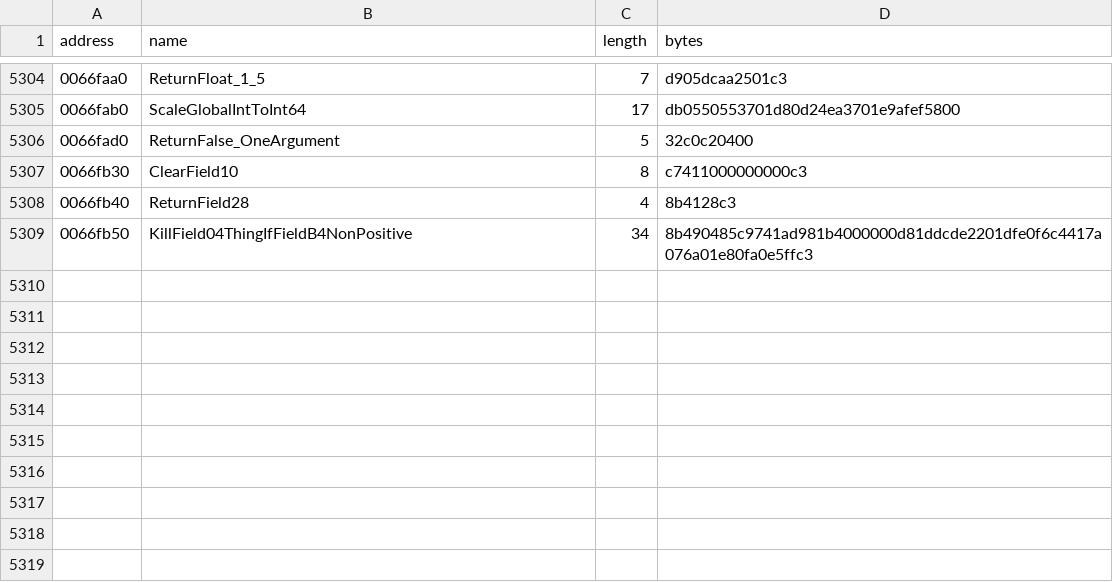
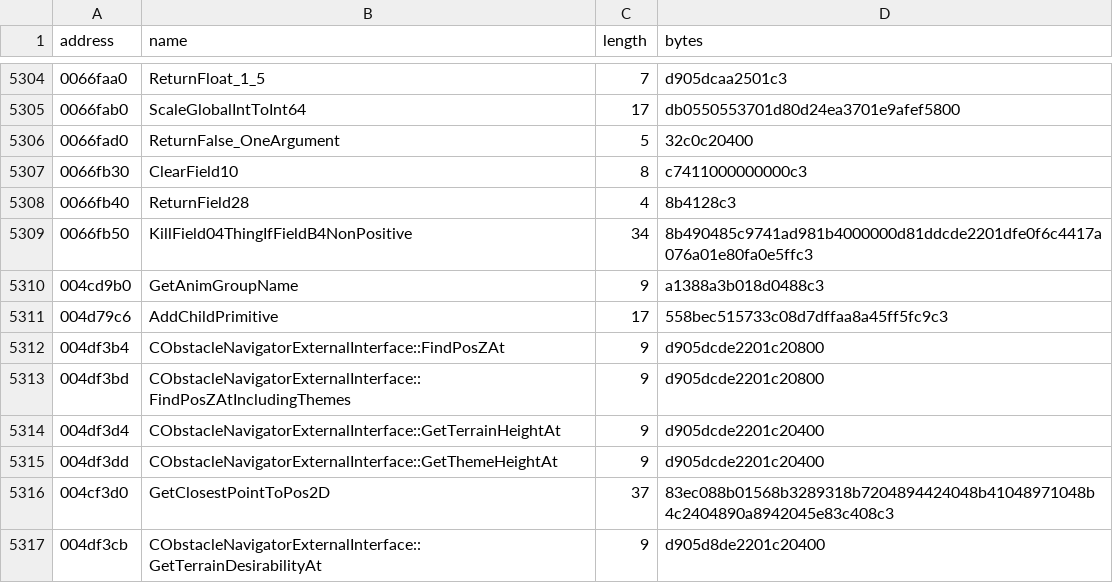
Before and after one commit to BuffJesus/FableDecomp, a TSV file: rebuild/oracles/auto-re-candidates.tsv, drawn as a sheet; only a part is shown, gaps mark what is left out; the diff names each change by its address in the sheet, - before the commit and + after, or states it on an @@ line.

```diff
--- a/rebuild/oracles/auto-re-candidates.tsv
+++ b/rebuild/oracles/auto-re-candidates.tsv
+row 5310: 004cd9b0 | GetAnimGroupName | 9 | a1388a3b018d0488c3
+row 5311: 004d79c6 | AddChildPrimitive | 17 | 558bec515733c08d7dffaa8a45ff5fc9c3
+row 5312: 004df3b4 | CObstacleNavigatorExternalInterface::FindPosZAt | 9 | d905dcde2201c20800
+row 5313: 004df3bd | CObstacleNavigatorExternalInterface::FindPosZAtIncludingThemes | 9 | d905dcde2201c20800
+row 5314: 004df3d4 | CObstacleNavigatorExternalInterface::GetTerrainHeightAt | 9 | d905dcde2201c20400
+row 5315: 004df3dd | CObstacleNavigatorExternalInterface::GetThemeHeightAt | 9 | d905dcde2201c20400
+row 5316: 004cf3d0 | GetClosestPointToPos2D | 37 | 83ec088b01568b3289318b7204894424048b41048971048b4c2404890a8942045e83c408c3
+row 5317: 004df3cb | CObstacleNavigatorExternalInterface::GetTerrainDesirabilityAt | 9 | d905d8de2201c20400
```
Also changed, not shown: 17 other files.
